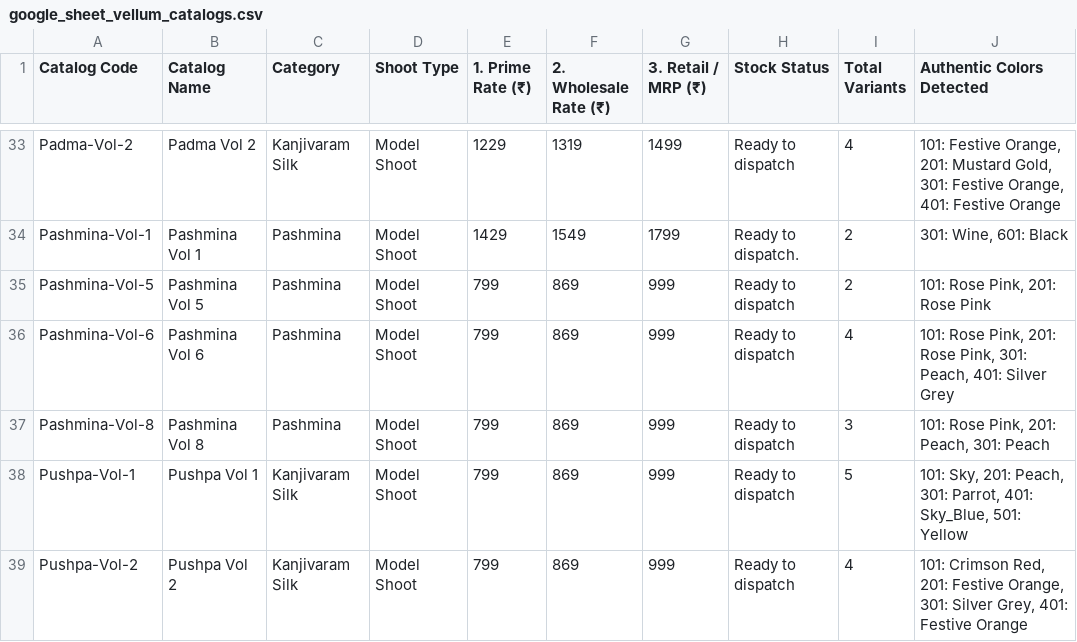
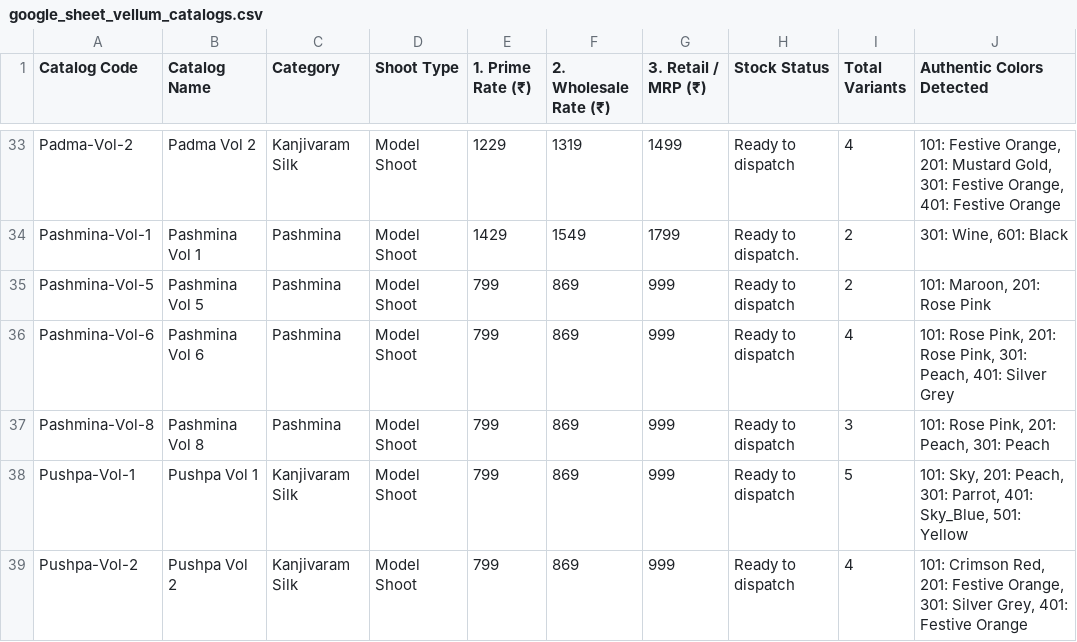
Before and after one commit to saurashtrasarees/Vellum, a CSV file: data/google_sheet_vellum_catalogs.csv, drawn as a sheet; only a part is shown, gaps mark what is left out; the diff covers the shown part only.

```diff
--- a/data/google_sheet_vellum_catalogs.csv
+++ b/data/google_sheet_vellum_catalogs.csv
@@ -34,3 +34,3 @@ Padma-Vol-2,Padma Vol 2,Kanjivaram Silk,Model Shoot,1229,1319,1499,Ready to disp
 Pashmina-Vol-1,Pashmina Vol 1,Pashmina,Model Shoot,1429,1549,1799,Ready to dispatch.,2,"301: Wine, 601: Black"
-Pashmina-Vol-5,Pashmina Vol 5,Pashmina,Model Shoot,799,869,999,Ready to dispatch,2,"101: Rose Pink, 201: Rose Pink"
+Pashmina-Vol-5,Pashmina Vol 5,Pashmina,Model Shoot,799,869,999,Ready to dispatch,2,"101: Maroon, 201: Rose Pink"
 Pashmina-Vol-6,Pashmina Vol 6,Pashmina,Model Shoot,799,869,999,Ready to dispatch,4,"101: Rose Pink, 201: Rose Pink, 301: Peach, 401: Silver Grey"
```
Also changed, not shown: 20 edited cells elsewhere in this file, 7 other files.
